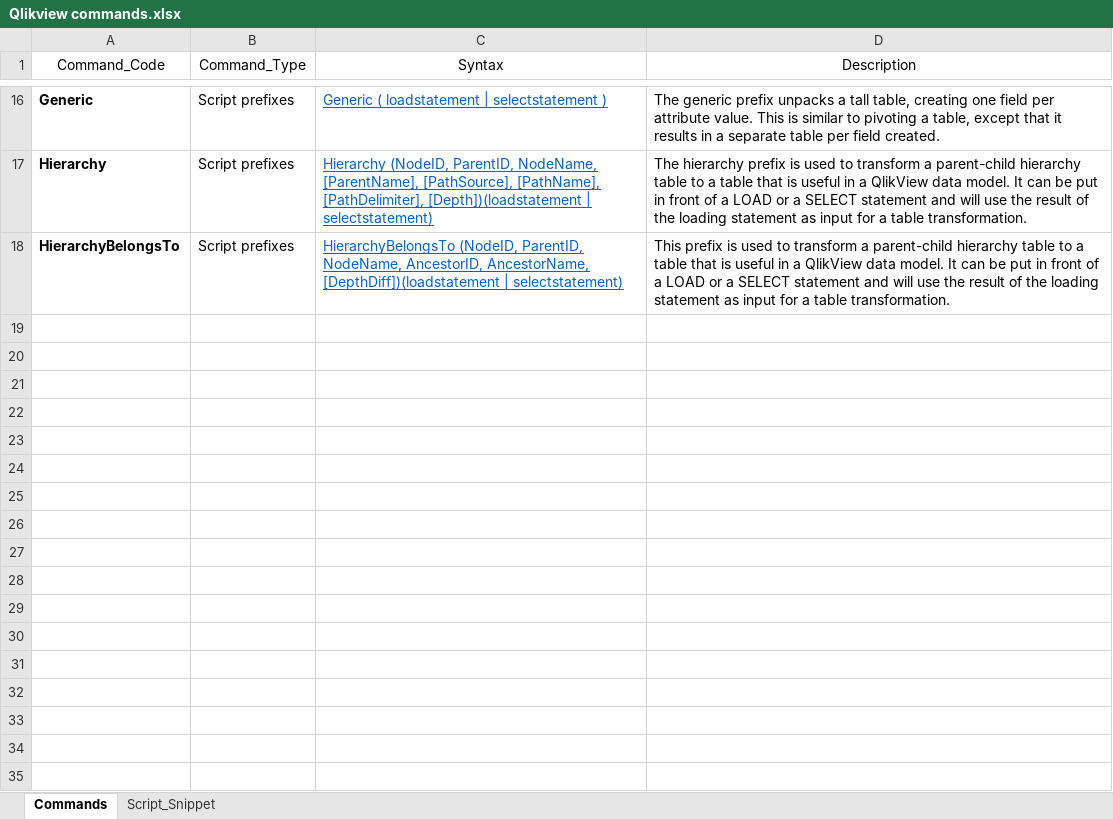
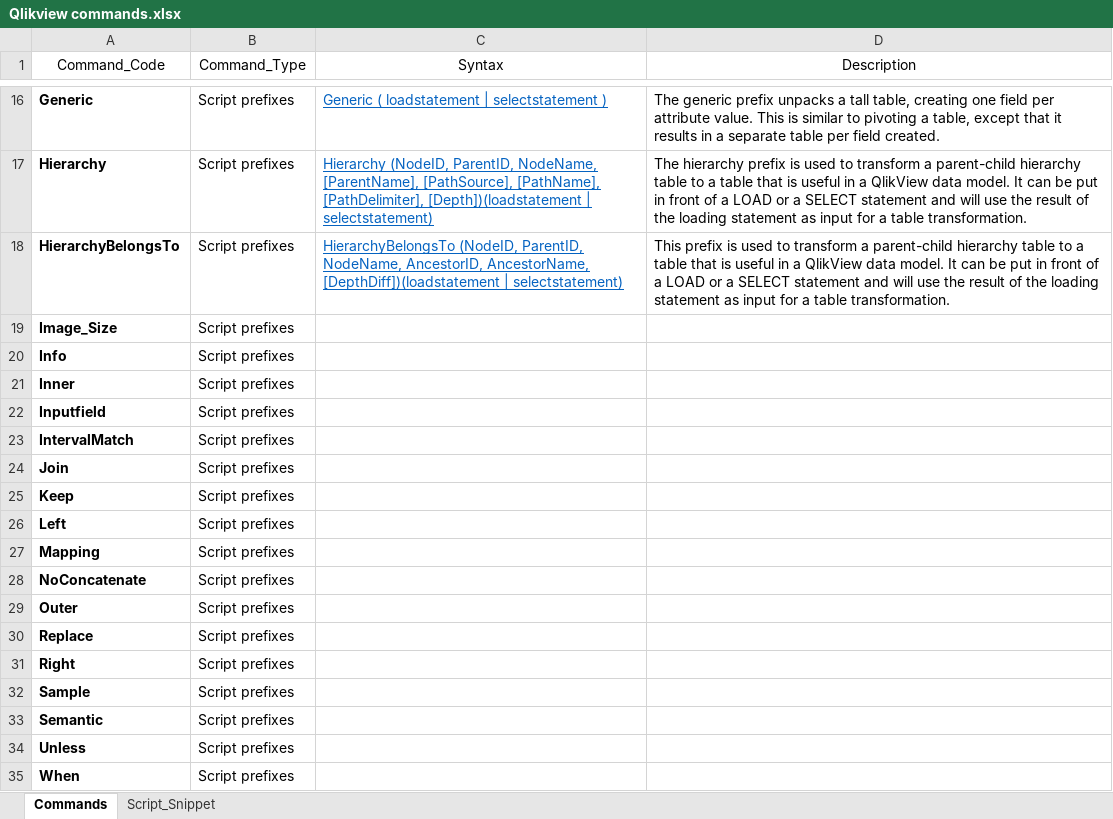
Before and after one commit to Lali67/BI-Tools, an Excel workbook: QlikView/Snippet/Qlikview commands.xlsx, sheet Commands, drawn as a sheet; only a part is shown, gaps mark what is left out; values as stored, in another font and other column widths than the file's, no borders; table styles not drawn; the diff names each change by its address in the sheet, - before the commit and + after, or states it on an @@ line.

```diff
--- a/QlikView/Snippet/Qlikview commands.xlsx (sheet Commands)
+++ b/QlikView/Snippet/Qlikview commands.xlsx (sheet Commands)
+row 19: Image_Size | Script prefixes
+row 20: Info | Script prefixes
+row 21: Inner | Script prefixes
+row 22: Inputfield | Script prefixes
+row 23: IntervalMatch | Script prefixes
+row 24: Join | Script prefixes
+row 25: Keep | Script prefixes
+row 26: Left | Script prefixes
+row 27: Mapping | Script prefixes
+row 28: NoConcatenate | Script prefixes
+row 29: Outer | Script prefixes
+row 30: Replace | Script prefixes
+row 31: Right | Script prefixes
+row 32: Sample | Script prefixes
+row 33: Semantic | Script prefixes
+row 34: Unless | Script prefixes
+row 35: When | Script prefixes
```
Also changed, not shown: 31 other files.
